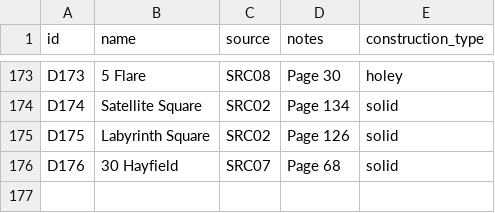
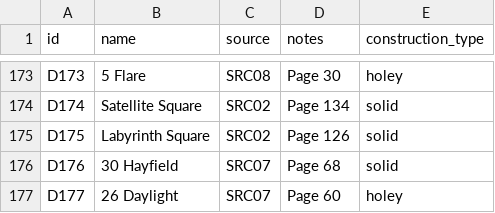
Before and after one commit to anhtr/grannydb, a CSV file: data/designs.csv, drawn as a sheet; only a part is shown, gaps mark what is left out; the diff names each change by its address in the sheet, - before the commit and + after, or states it on an @@ line.

Commit message:
Update 1 design
- save designs/D177 — Name: 26 Daylight, Source: SRC07, Construction: holey, Notes: Page 60

```diff
--- a/data/designs.csv
+++ b/data/designs.csv
+row 177: D177 | 26 Daylight | SRC07 | Page 60 | holey
```
